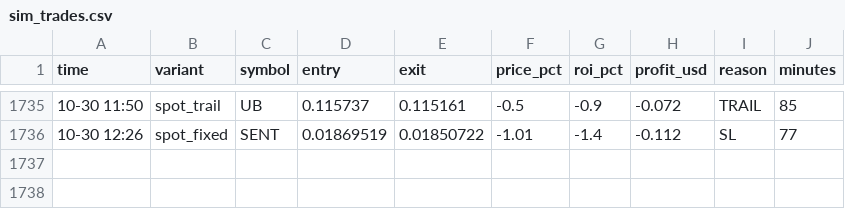
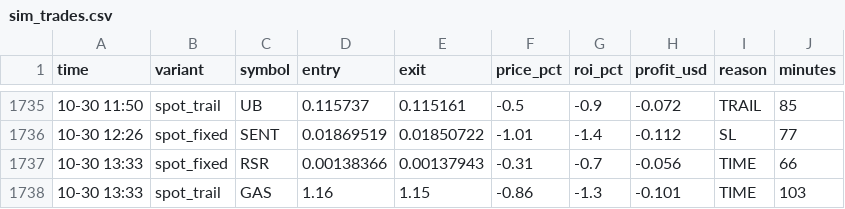
Before and after one commit to Ehsan2893/top1000.py, a CSV file: sim_trades.csv, drawn as a sheet; only a part is shown, gaps mark what is left out; the diff names each change by its address in the sheet, - before the commit and + after, or states it on an @@ line.

```diff
--- a/sim_trades.csv
+++ b/sim_trades.csv
+row 1737: 10-30 13:33 | spot_fixed | RSR | 0.00138366 | 0.00137943 | -0.31 | -0.7 | -0.056 | TIME | 66
+row 1738: 10-30 13:33 | spot_trail | GAS | 1.16 | 1.15 | -0.86 | -1.3 | -0.101 | TIME | 103
```
Also changed, not shown: 2 other files.
